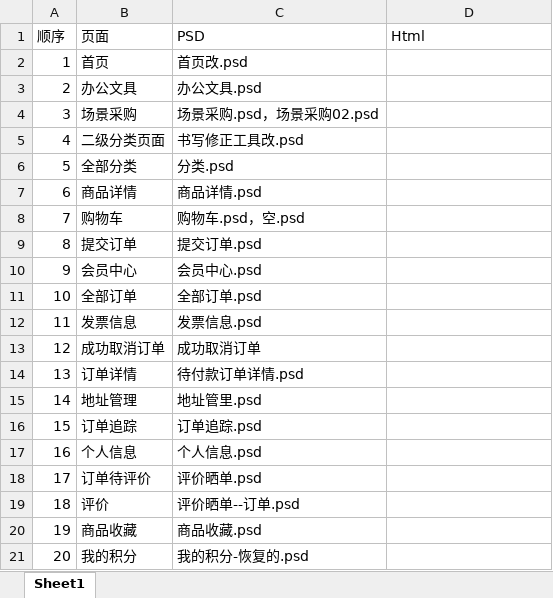
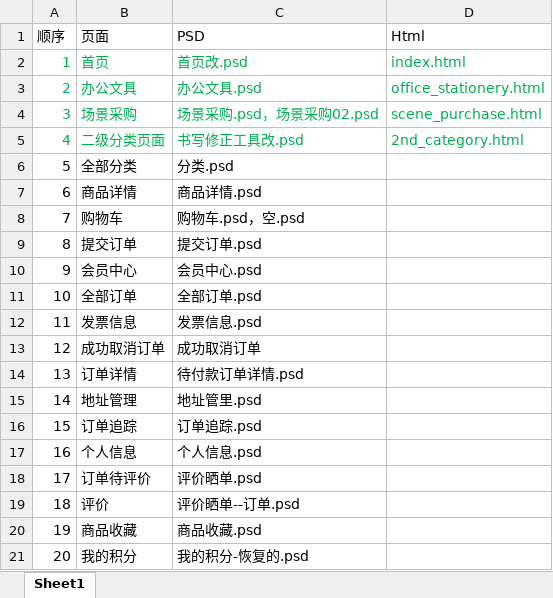
Before and after one commit to brains-eb/qicai_html, an Excel workbook: h5/psd2html.xlsx, sheet Sheet1, drawn as a sheet; values as stored, in another font and other column widths than the file's, no borders; the diff names each change by its address in the sheet, - before the commit and + after, or states it on an @@ line.

```diff
--- a/h5/psd2html.xlsx (sheet Sheet1)
+++ b/h5/psd2html.xlsx (sheet Sheet1)
-A2:C5 text colour: black
+A2:C5 text colour: #00B050
-D2 (Html): (empty)
+D2 (Html): index.html
-D3 (Html): (empty)
+D3 (Html): office_stationery.html
-D4 (Html): (empty)
+D4 (Html): scene_purchase.html
-D5 (Html): (empty)
+D5 (Html): 2nd_category.html
```
Also changed, not shown: 6 other files.
